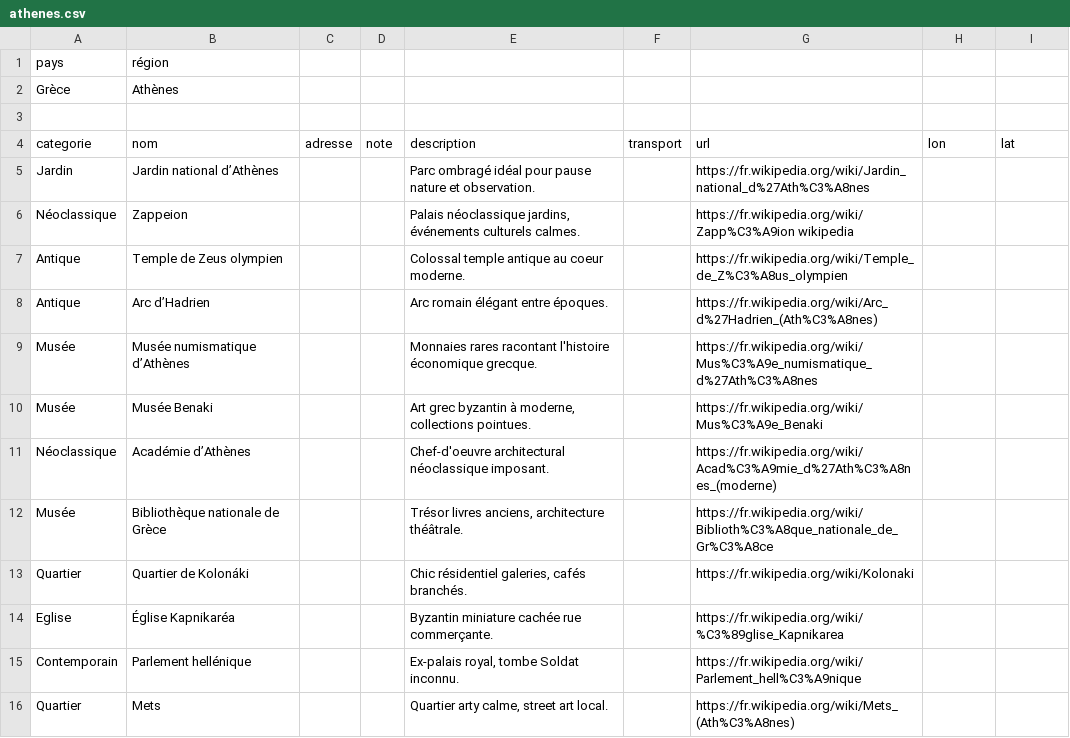
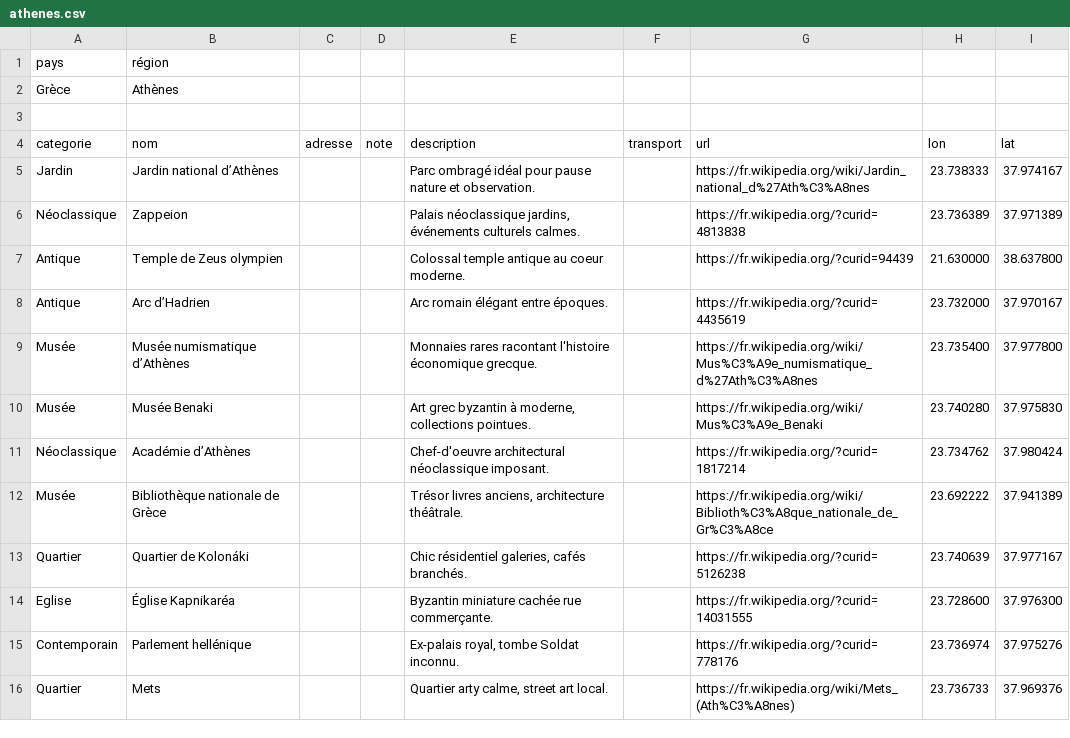
Before and after one commit to eminet666/eminet_python, a CSV file: MyMaps/csv/athenes.csv, drawn as a sheet; only a part is shown; the diff covers the shown part only.

```diff
--- a/MyMaps/csv/athenes.csv
+++ b/MyMaps/csv/athenes.csv
@@ -4,13 +4,13 @@ Grèce;Athènes;;;;;;;
 categorie;nom;adresse;note;description;transport;url;lon;lat
-Jardin;Jardin national d’Athènes;;;Parc ombragé idéal pour pause nature et observation.;;https://fr.wikipedia.org/wiki/Jardin_national_d%27Ath%C3%A8nes;;
-Néoclassique;Zappeion;;;Palais néoclassique jardins, événements culturels calmes.;;https://fr.wikipedia.org/wiki/Zapp%C3%A9ion wikipedia;;
-Antique;Temple de Zeus olympien;;;Colossal temple antique au coeur moderne.;;https://fr.wikipedia.org/wiki/Temple_de_Z%C3%A8us_olympien;;
-Antique;Arc d’Hadrien;;;Arc romain élégant entre époques.;;https://fr.wikipedia.org/wiki/Arc_d%27Hadrien_(Ath%C3%A8nes);;
-Musée;Musée numismatique d’Athènes;;;Monnaies rares racontant l'histoire économique grecque.;;https://fr.wikipedia.org/wiki/Mus%C3%A9e_numismatique_d%27Ath%C3%A8nes;;
-Musée;Musée Benaki;;;Art grec byzantin à moderne, collections pointues.;;https://fr.wikipedia.org/wiki/Mus%C3%A9e_Benaki;;
-Néoclassique;Académie d’Athènes;;;Chef-d'oeuvre architectural néoclassique imposant.;;https://fr.wikipedia.org/wiki/Acad%C3%A9mie_d%27Ath%C3%A8nes_(moderne);;
-Musée;Bibliothèque nationale de Grèce;;;Trésor livres anciens, architecture théâtrale.;;https://fr.wikipedia.org/wiki/Biblioth%C3%A8que_nationale_de_Gr%C3%A8ce;;
-Quartier;Quartier de Kolonáki;;;Chic résidentiel galeries, cafés branchés.;;https://fr.wikipedia.org/wiki/Kolonaki;;
-Eglise;Église Kapnikaréa;;;Byzantin miniature cachée rue commerçante.;;https://fr.wikipedia.org/wiki/%C3%89glise_Kapnikarea;;
-Contemporain;Parlement hellénique;;;Ex-palais royal, tombe Soldat inconnu.;;https://fr.wikipedia.org/wiki/Parlement_hell%C3%A9nique;;
-Quartier;Mets;;;Quartier arty calme, street art local.;;https://fr.wikipedia.org/wiki/Mets_(Ath%C3%A8nes);;
+Jardin;Jardin national d’Athènes;;;Parc ombragé idéal pour pause nature et observation.;;https://fr.wikipedia.org/wiki/Jardin_national_d%27Ath%C3%A8nes;23.738333;37.974167
+Néoclassique;Zappeion;;;Palais néoclassique jardins, événements culturels calmes.;;https://fr.wikipedia.org/?curid=4813838;23.736389;37.971389
+Antique;Temple de Zeus olympien;;;Colossal temple antique au coeur moderne.;;https://fr.wikipedia.org/?curid=94439;21.630000;38.637800
+Antique;Arc d’Hadrien;;;Arc romain élégant entre époques.;;https://fr.wikipedia.org/?curid=4435619;23.732000;37.970167
+Musée;Musée numismatique d’Athènes;;;Monnaies rares racontant l'histoire économique grecque.;;https://fr.wikipedia.org/wiki/Mus%C3%A9e_numismatique_d%27Ath%C3%A8nes;23.735400;37.977800
+Musée;Musée Benaki;;;Art grec byzantin à moderne, collections pointues.;;https://fr.wikipedia.org/wiki/Mus%C3%A9e_Benaki;23.740280;37.975830
+Néoclassique;Académie d’Athènes;;;Chef-d'oeuvre architectural néoclassique imposant.;;https://fr.wikipedia.org/?curid=1817214;23.734762;37.980424
+Musée;Bibliothèque nationale de Grèce;;;Trésor livres anciens, architecture théâtrale.;;https://fr.wikipedia.org/wiki/Biblioth%C3%A8que_nationale_de_Gr%C3%A8ce;23.692222;37.941389
+Quartier;Quartier de Kolonáki;;;Chic résidentiel galeries, cafés branchés.;;https://fr.wikipedia.org/?curid=5126238;23.740639;37.977167
+Eglise;Église Kapnikaréa;;;Byzantin miniature cachée rue commerçante.;;https://fr.wikipedia.org/?curid=14031555;23.728600;37.976300
+Contemporain;Parlement hellénique;;;Ex-palais royal, tombe Soldat inconnu.;;https://fr.wikipedia.org/?curid=778176;23.736974;37.975276
+Quartier;Mets;;;Quartier arty calme, street art local.;;https://fr.wikipedia.org/wiki/Mets_(Ath%C3%A8nes);23.736733;37.969376
```
Also changed, not shown: 88 edited cells elsewhere in this file.
